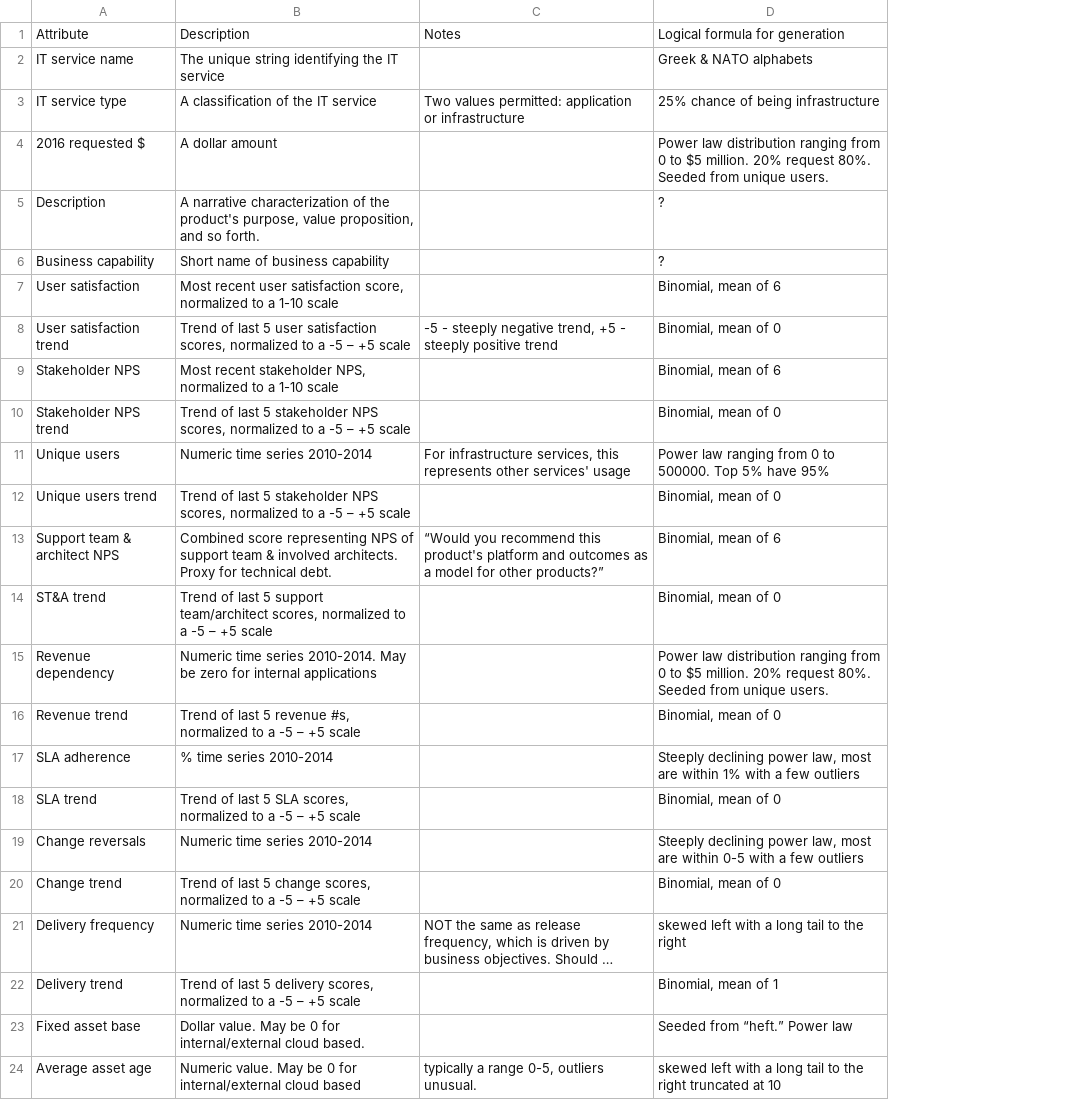
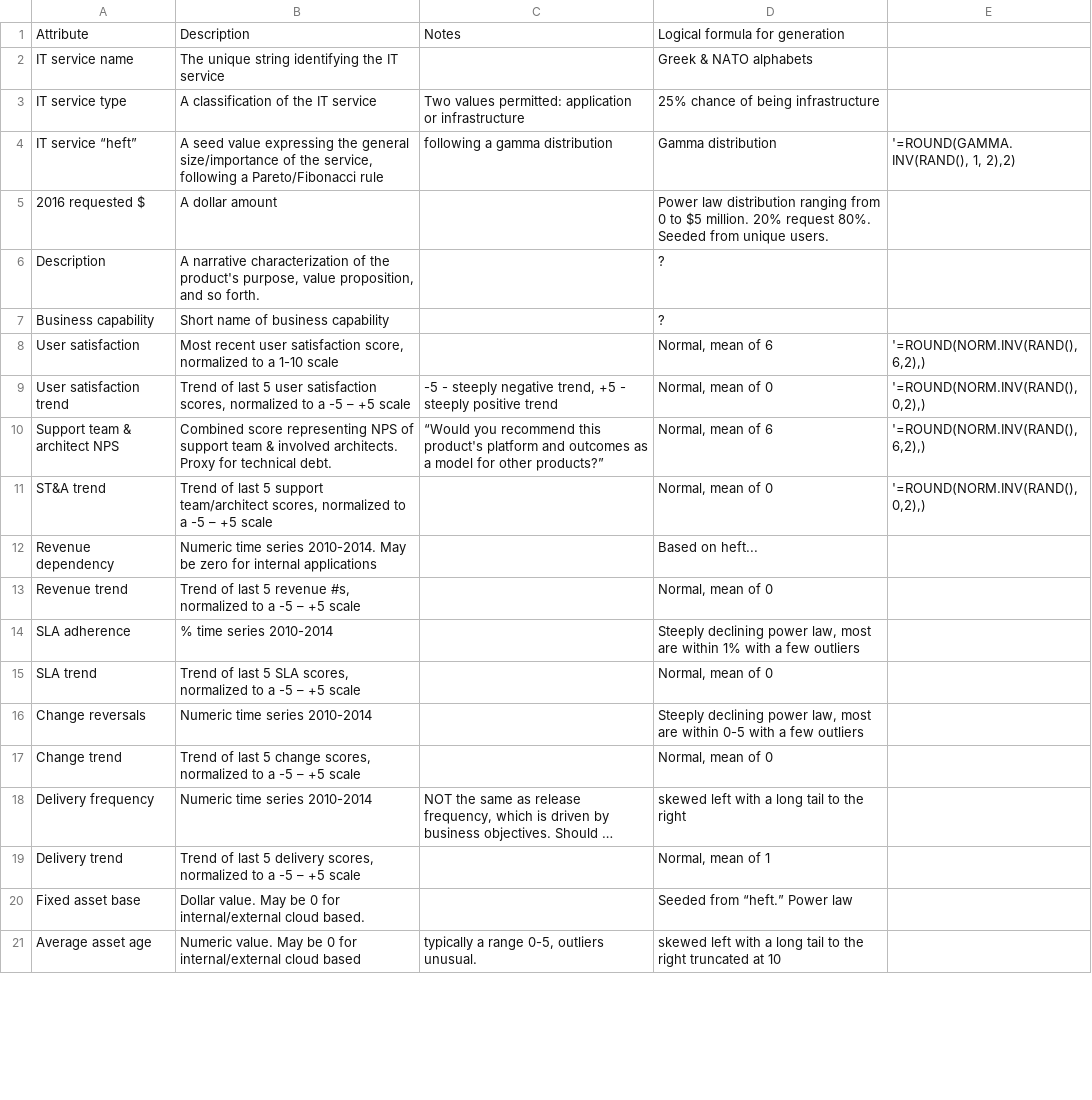
Before and after one commit to StThomas-SEIS660/Lab-12, a CSV file: seis660portfolio-dictionary.csv, drawn as a sheet; only a part is shown; long unchanged cells end in …; removed rows and columns are numbered as before the commit, all else as after; the diff covers the shown part only; the diff names each change by its address in the sheet, - before the commit and + after, or states it on an @@ line.

```diff
--- a/seis660portfolio-dictionary.csv
+++ b/seis660portfolio-dictionary.csv
+column E, rows 8-11: '=ROUND(NORM.INV(RAND(),6,2),) | '=ROUND(NORM.INV(RAND(),0,2),) | '=ROUND(NORM.INV(RAND(),6,2),) | '=ROUND(NORM.INV(RAND(),0,2),)
+row 4: IT service “heft” | A seed value expressing the general size/importance of the service, following a Pareto/Fibonacci rule | following a gamma distribution | Gamma distribution | '=ROUND(GAMMA.INV(RAND(), 1, 2),2)
-D8: Binomial, mean of 6
+D8: Normal, mean of 6
-D9: Binomial, mean of 0
+D9: Normal, mean of 0
-row 9: Stakeholder NPS | Most recent stakeholder NPS, normalized to a 1-10 scale |  | Binomial, mean of 6
-row 10: Stakeholder NPS trend | Trend of last 5 stakeholder NPS scores, normalized to a -5 – +5 scale |  | Binomial, mean of 0
-row 11: Unique users | Numeric time series 2010-2014 | For infrastructure services, this represents other services' usage | Power law ranging from 0 to 500000. Top 5% have 95%
-row 12: Unique users trend | Trend of last 5 stakeholder NPS scores, normalized to a -5 – +5 scale |  | Binomial, mean of 0
-D10: Binomial, mean of 6
+D10: Normal, mean of 6
-D11: Binomial, mean of 0
+D11: Normal, mean of 0
-D12: Power law distribution ranging from 0 to $5 million. 20% request 80%. Seeded from unique users.
+D12: Based on heft...
-D13: Binomial, mean of 0
+D13: Normal, mean of 0
-D15: Binomial, mean of 0
+D15: Normal, mean of 0
-D17: Binomial, mean of 0
+D17: Normal, mean of 0
-D19: Binomial, mean of 1
+D19: Normal, mean of 1
```
Also changed, not shown: 5 added rows elsewhere in this file, seis660portfolio-dataset.csv, 1 other file.
